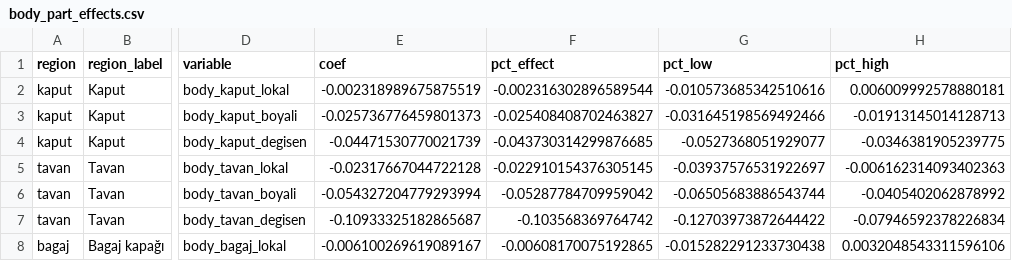
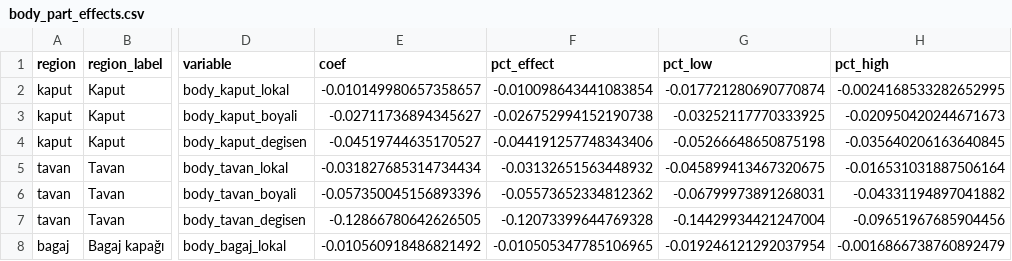
Before and after one commit to enesuykun/used-car-price-analysis, a CSV file: results/body_part_effects.csv, drawn as a sheet; only a part is shown, gaps mark what is left out; the diff covers the shown part only; the diff names each change by its address in the sheet, - before the commit and + after, or states it on an @@ line.

```diff
--- a/results/body_part_effects.csv
+++ b/results/body_part_effects.csv
-E2 (coef): -0.002318989675875519
+E2 (coef): -0.010149980657358657
-F2 (pct_effect): -0.002316302896589544
+F2 (pct_effect): -0.010098643441083854
-G2 (pct_low): -0.010573685342510616
+G2 (pct_low): -0.017721280690770874
-H2 (pct_high): 0.006009992578880181
+H2 (pct_high): -0.0024168533282652995
-E3 (coef): -0.025736776459801373
+E3 (coef): -0.02711736894345627
-F3 (pct_effect): -0.025408408702463827
+F3 (pct_effect): -0.026752994152190738
-G3 (pct_low): -0.031645198569492466
+G3 (pct_low): -0.03252117770333925
-H3 (pct_high): -0.01913145014128713
+H3 (pct_high): -0.020950420244671673
-E4 (coef): -0.04471530770021739
+E4 (coef): -0.04519744635170527
-F4 (pct_effect): -0.043730314299876685
+F4 (pct_effect): -0.044191257748343406
-G4 (pct_low): -0.0527368051929077
+G4 (pct_low): -0.05266648650875198
-H4 (pct_high): -0.0346381905239775
+H4 (pct_high): -0.035640206163640845
-E5 (coef): -0.02317667044722128
+E5 (coef): -0.031827685314734434
-F5 (pct_effect): -0.022910154376305145
+F5 (pct_effect): -0.03132651563448932
-G5 (pct_low): -0.03937576531922697
+G5 (pct_low): -0.045899413467320675
-H5 (pct_high): -0.006162314093402363
+H5 (pct_high): -0.016531031887506164
-E6 (coef): -0.054327204779293994
+E6 (coef): -0.057350045156893396
-F6 (pct_effect): -0.05287784709959042
+F6 (pct_effect): -0.05573652334812362
-G6 (pct_low): -0.06505683886543744
+G6 (pct_low): -0.06799973891268031
-H6 (pct_high): -0.0405402062878992
+H6 (pct_high): -0.04331194897041882
-E7 (coef): -0.10933325182865687
+E7 (coef): -0.12866780642626505
-F7 (pct_effect): -0.103568369764742
+F7 (pct_effect): -0.12073399644769328
-G7 (pct_low): -0.12703973872644422
+G7 (pct_low): -0.14429934421247004
-H7 (pct_high): -0.07946592378226834
+H7 (pct_high): -0.09651967685904456
-E8 (coef): -0.006100269619089167
+E8 (coef): -0.010560918486821492
-F8 (pct_effect): -0.00608170075192865
+F8 (pct_effect): -0.010505347785106965
-G8 (pct_low): -0.015282291233730438
+G8 (pct_low): -0.019246121292037954
-H8 (pct_high): 0.0032048543311596106
+H8 (pct_high): -0.0016866738760892479
```
Also changed, not shown: 57 edited cells elsewhere in this file, results/age_depreciation_curve.csv, results/market_index.csv, 19 other files.
